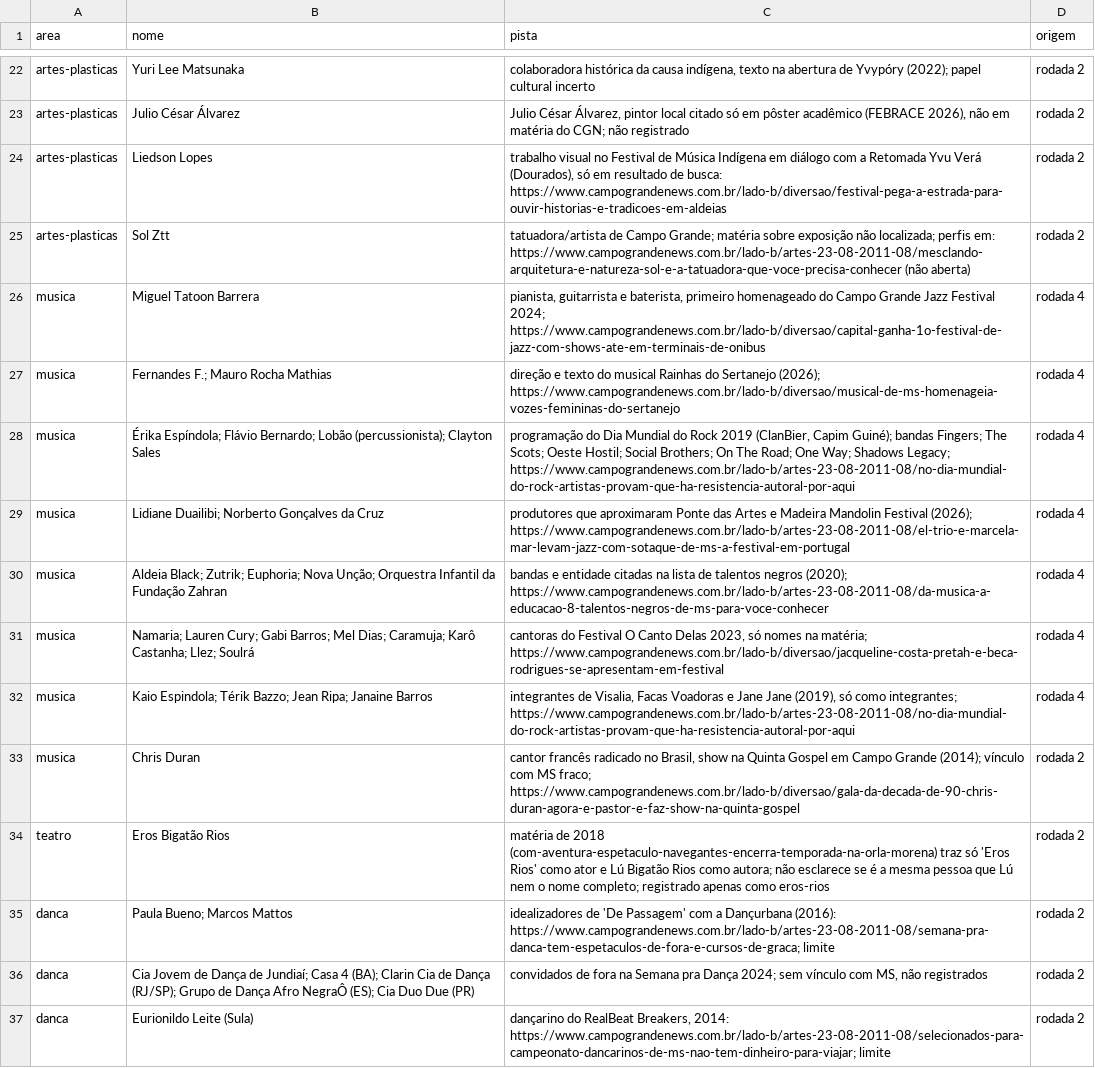
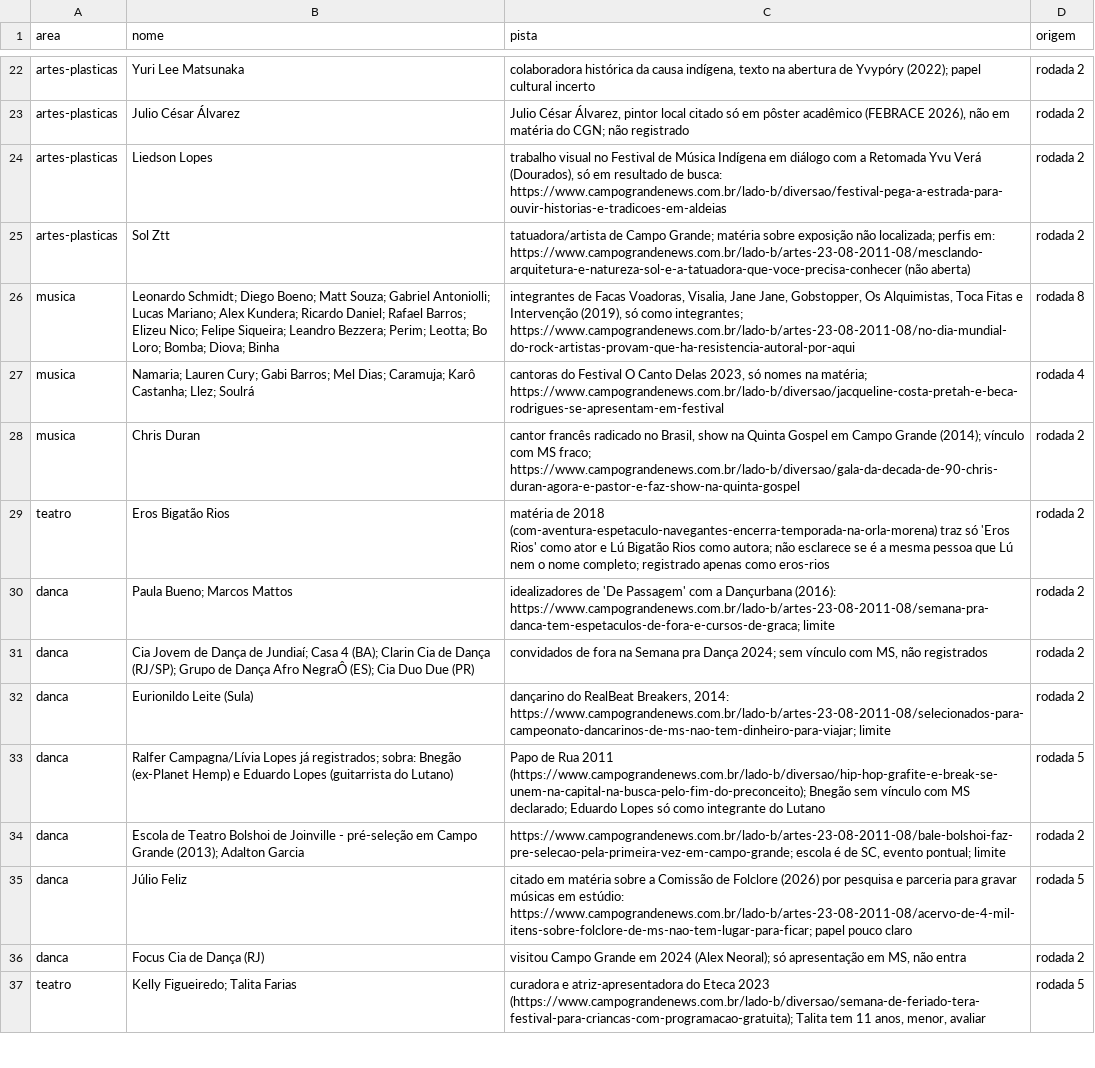
Before and after one commit to VACA18AZUL/wikiculture-ms, a CSV file: dados/garimpo/cgn/pendentes.csv, drawn as a sheet; only a part is shown, gaps mark what is left out; the shorter side is filled out with more unchanged rows.

```diff
--- a/dados/garimpo/cgn/pendentes.csv
+++ b/dados/garimpo/cgn/pendentes.csv
@@ -25,9 +25,4 @@ artes-plasticas,Liedson Lopes,"trabalho visual no Festival de Música Indígena
 artes-plasticas,Sol Ztt,tatuadora/artista de Campo Grande; matéria sobre exposição não localizada; perfis em: https://www.campograndenews.com.br/lado-b/artes-23-08-2011-08/mesclando-arquitetura-e-natureza-sol-e-a-tatuadora-que-voce-precisa-conhecer (não aberta),rodada 2
-musica,Miguel Tatoon Barrera,"pianista, guitarrista e baterista, primeiro homenageado do Campo Grande Jazz Festival 2024; https://www.campograndenews.com.br/lado-b/diversao/capital-ganha-1o-festival-de-jazz-com-shows-ate-em-terminais-de-onibus",rodada 4
-musica,Fernandes F.; Mauro Rocha Mathias,"direção e texto do musical Rainhas do Sertanejo (2026); https://www.campograndenews.com.br/lado-b/diversao/musical-de-ms-homenageia-vozes-femininas-do-sertanejo",rodada 4
-musica,Érika Espíndola; Flávio Bernardo; Lobão (percussionista); Clayton Sales,"programação do Dia Mundial do Rock 2019 (ClanBier, Capim Guiné); bandas Fingers; The Scots; Oeste Hostil; Social Brothers; On The Road; One Way; Shadows Legacy; https://www.campograndenews.com.br/lado-b/artes-23-08-2011-08/no-dia-mundial-do-rock-artistas-provam-que-ha-resistencia-autoral-por-aqui",rodada 4
-musica,Lidiane Duailibi; Norberto Gonçalves da Cruz,"produtores que aproximaram Ponte das Artes e Madeira Mandolin Festival (2026); https://www.campograndenews.com.br/lado-b/artes-23-08-2011-08/el-trio-e-marcela-mar-levam-jazz-com-sotaque-de-ms-a-festival-em-portugal",rodada 4
-musica,Aldeia Black; Zutrik; Euphoria; Nova Unção; Orquestra Infantil da Fundação Zahran,"bandas e entidade citadas na lista de talentos negros (2020); https://www.campograndenews.com.br/lado-b/artes-23-08-2011-08/da-musica-a-educacao-8-talentos-negros-de-ms-para-voce-conhecer",rodada 4
+musica,Leonardo Schmidt; Diego Boeno; Matt Souza; Gabriel Antoniolli; Lucas Mariano; Alex Kundera; Ricardo Daniel; Rafael Barros; Elizeu Nico; Felipe Siqueira; Leandro Bezzera; Perim; Leotta; Bo Loro; Bomba; Diova; Binha,"integrantes de Facas Voadoras, Visalia, Jane Jane, Gobstopper, Os Alquimistas, Toca Fitas e Intervenção (2019), só como integrantes; https://www.campograndenews.com.br/lado-b/artes-23-08-2011-08/no-dia-mundial-do-rock-artistas-provam-que-ha-resistencia-autoral-por-aqui",rodada 8
 musica,Namaria; Lauren Cury; Gabi Barros; Mel Dias; Caramuja; Karô Castanha; Llez; Soulrá,"cantoras do Festival O Canto Delas 2023, só nomes na matéria; https://www.campograndenews.com.br/lado-b/diversao/jacqueline-costa-pretah-e-beca-rodrigues-se-apresentam-em-festival",rodada 4
-musica,Kaio Espindola; Térik Bazzo; Jean Ripa; Janaine Barros,"integrantes de Visalia, Facas Voadoras e Jane Jane (2019), só como integrantes; https://www.campograndenews.com.br/lado-b/artes-23-08-2011-08/no-dia-mundial-do-rock-artistas-provam-que-ha-resistencia-autoral-por-aqui",rodada 4
 musica,Chris Duran,"cantor francês radicado no Brasil, show na Quinta Gospel em Campo Grande (2014); vínculo com MS fraco; https://www.campograndenews.com.br/lado-b/diversao/gala-da-decada-de-90-chris-duran-agora-e-pastor-e-faz-show-na-quinta-gospel",rodada 2
```
Also changed, not shown: 5 other files.
